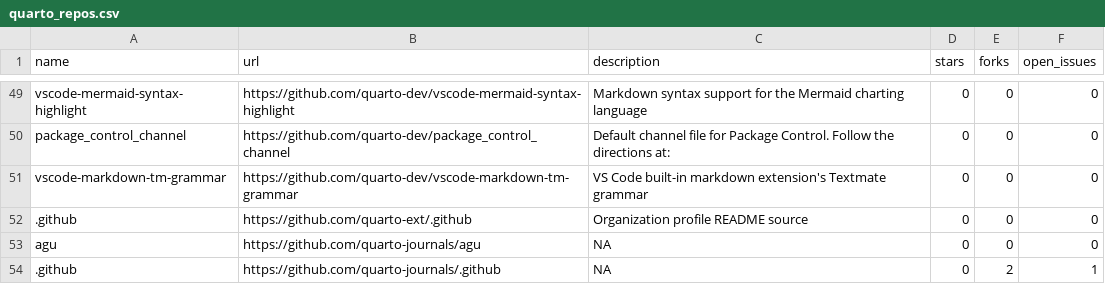
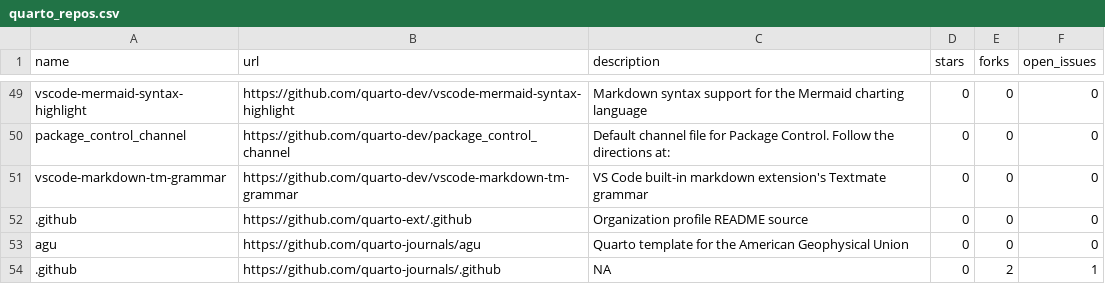
Before and after one commit to beatrizmilz/awesome-gha, a CSV file: 01-monitoring-quarto-repos/quarto_repos.csv, drawn as a sheet; only a part is shown, gaps mark what is left out; the diff covers the shown part only.

```diff
--- a/01-monitoring-quarto-repos/quarto_repos.csv
+++ b/01-monitoring-quarto-repos/quarto_repos.csv
@@ -52,3 +52,3 @@ vscode-markdown-tm-grammar,https://github.com/quarto-dev/vscode-markdown-tm-gram
 .github,https://github.com/quarto-ext/.github,Organization profile README source,0,0,0
-agu,https://github.com/quarto-journals/agu,NA,0,0,0
+agu,https://github.com/quarto-journals/agu,Quarto template for the American Geophysical Union,0,0,0
 .github,https://github.com/quarto-journals/.github,NA,0,2,1
```
Also changed, not shown: 1 added row, 1 removed row and 7 edited cells elsewhere in this file, 1 other file.
